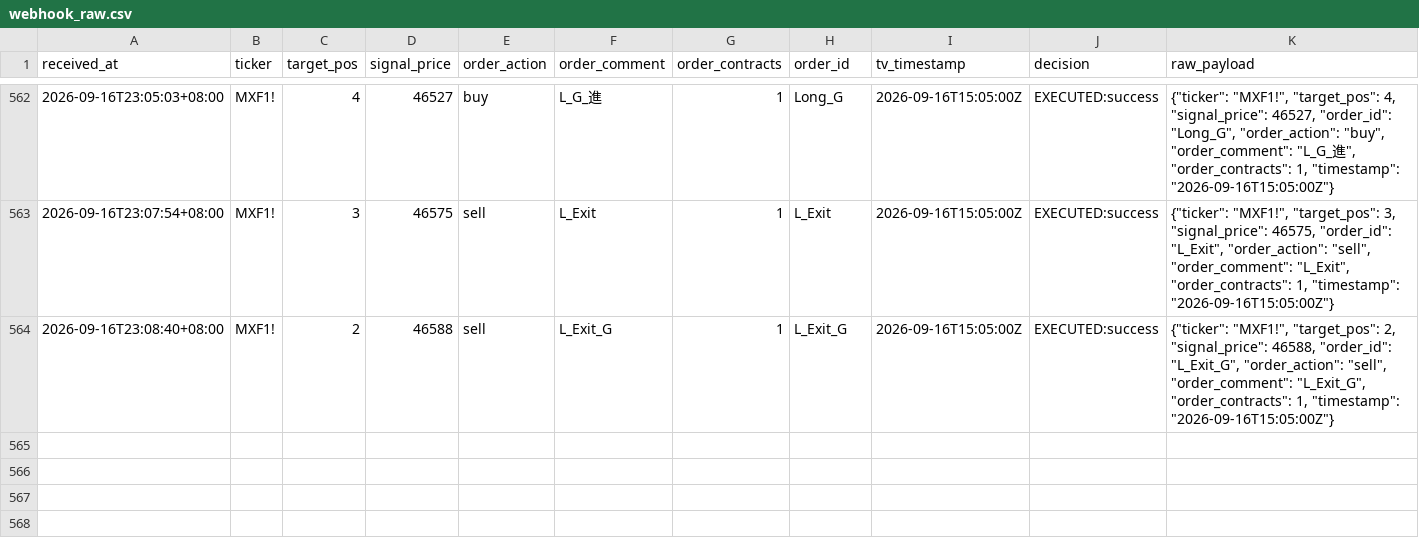
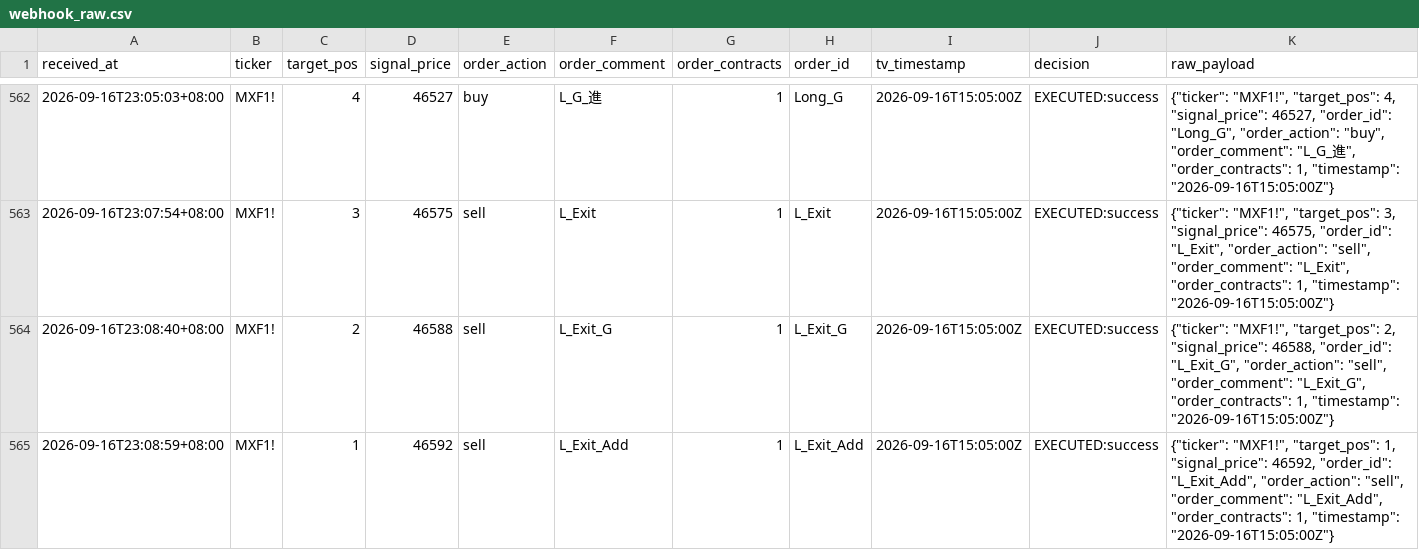
Before and after one commit to KevinYang515/trading-dashboard, a CSV file: logs/webhook_raw.csv, drawn as a sheet; only a part is shown, gaps mark what is left out.

```diff
--- a/logs/webhook_raw.csv
+++ b/logs/webhook_raw.csv
@@ -564 +564,2 @@
 2026-09-16T23:08:40+08:00,MXF1!,2,46588,sell,L_Exit_G,1,L_Exit_G,2026-09-16T15:05:00Z,EXECUTED:success,"{""ticker"": ""MXF1!"", ""target_pos"": 2, ""signal_price"": 46588, ""order_id"": ""L_Exit_G"", ""order_action"": ""sell"", ""order_comment"": ""L_Exit_G"", ""order_contracts"": 1, ""timestamp"": ""2026-09-16T15:05:00Z""}"
+2026-09-16T23:08:59+08:00,MXF1!,1,46592,sell,L_Exit_Add,1,L_Exit_Add,2026-09-16T15:05:00Z,EXECUTED:success,"{""ticker"": ""MXF1!"", ""target_pos"": 1, ""signal_price"": 46592, ""order_id"": ""L_Exit_Add"", ""order_action"": ""sell"", ""order_comment"": ""L_Exit_Add"", ""order_contracts"": 1, ""timestamp"": ""2026-09-16T15:05:00Z""}"
```
Also changed, not shown: logs/trade_records.csv.
